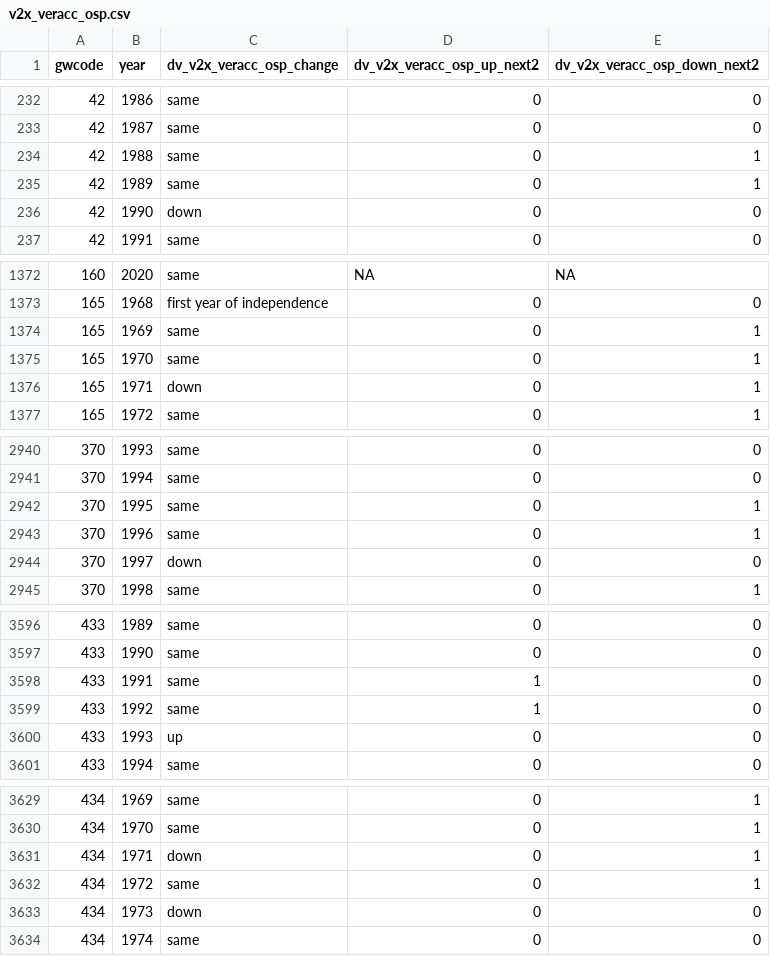
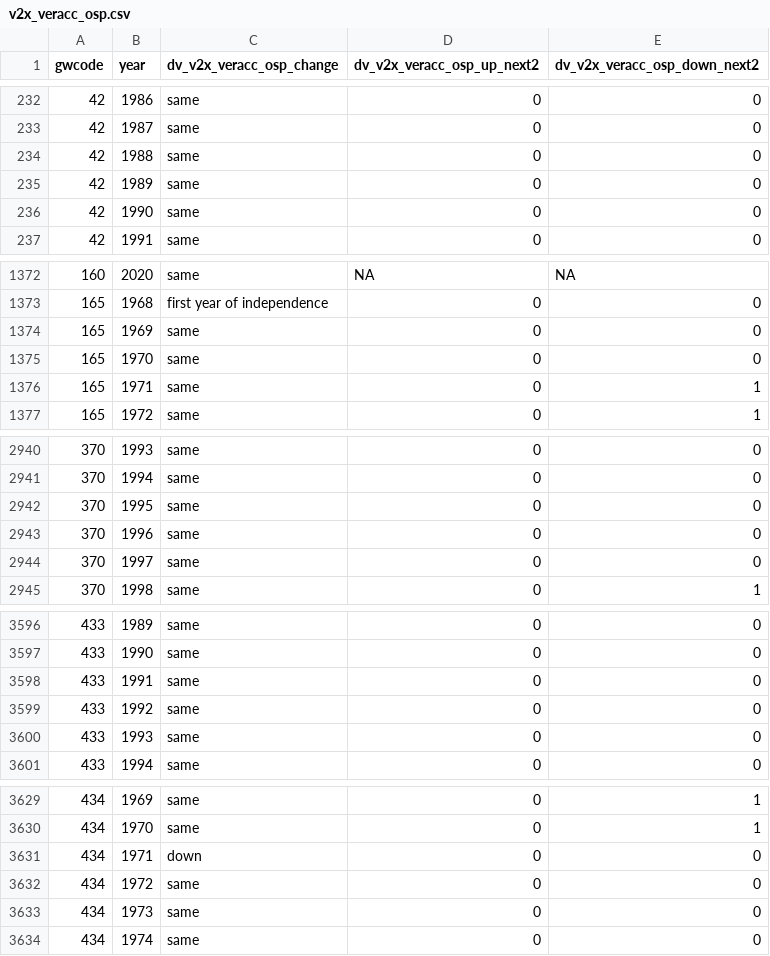
Before and after one commit to vdeminstitute/demspaces, a CSV file: create-data/output-data/dv-lists/v2x_veracc_osp.csv, drawn as a sheet; only a part is shown, gaps mark what is left out; the diff covers the shown part only.

```diff
--- a/create-data/output-data/dv-lists/v2x_veracc_osp.csv
+++ b/create-data/output-data/dv-lists/v2x_veracc_osp.csv
@@ -233,5 +233,5 @@ gwcode,year,dv_v2x_veracc_osp_change,dv_v2x_veracc_osp_up_next2,dv_v2x_veracc_os
 42,1987,same,0,0
-42,1988,same,0,1
-42,1989,same,0,1
-42,1990,down,0,0
+42,1988,same,0,0
+42,1989,same,0,0
+42,1990,same,0,0
 42,1991,same,0,0
@@ -1373,5 +1373,5 @@ gwcode,year,dv_v2x_veracc_osp_change,dv_v2x_veracc_osp_up_next2,dv_v2x_veracc_os
 165,1968,first year of independence,0,0
-165,1969,same,0,1
-165,1970,same,0,1
-165,1971,down,0,1
+165,1969,same,0,0
+165,1970,same,0,0
+165,1971,same,0,1
 165,1972,same,0,1
@@ -2941,5 +2941,5 @@ gwcode,year,dv_v2x_veracc_osp_change,dv_v2x_veracc_osp_up_next2,dv_v2x_veracc_os
 370,1994,same,0,0
-370,1995,same,0,1
-370,1996,same,0,1
-370,1997,down,0,0
+370,1995,same,0,0
+370,1996,same,0,0
+370,1997,same,0,0
 370,1998,same,0,1
@@ -3597,5 +3597,5 @@ gwcode,year,dv_v2x_veracc_osp_change,dv_v2x_veracc_osp_up_next2,dv_v2x_veracc_os
 433,1990,same,0,0
-433,1991,same,1,0
-433,1992,same,1,0
-433,1993,up,0,0
+433,1991,same,0,0
+433,1992,same,0,0
+433,1993,same,0,0
 433,1994,same,0,0
@@ -3630,5 +3630,5 @@ gwcode,year,dv_v2x_veracc_osp_change,dv_v2x_veracc_osp_up_next2,dv_v2x_veracc_os
 434,1970,same,0,1
-434,1971,down,0,1
-434,1972,same,0,1
-434,1973,down,0,0
+434,1971,down,0,0
+434,1972,same,0,0
+434,1973,same,0,0
 434,1974,same,0,0
```
Also changed, not shown: 5 edited cells elsewhere in this file, create-data/output-data/cutpoints.csv, create-data/output-data/dv-lists/v2x_horacc_osp.csv, 46 other files.
